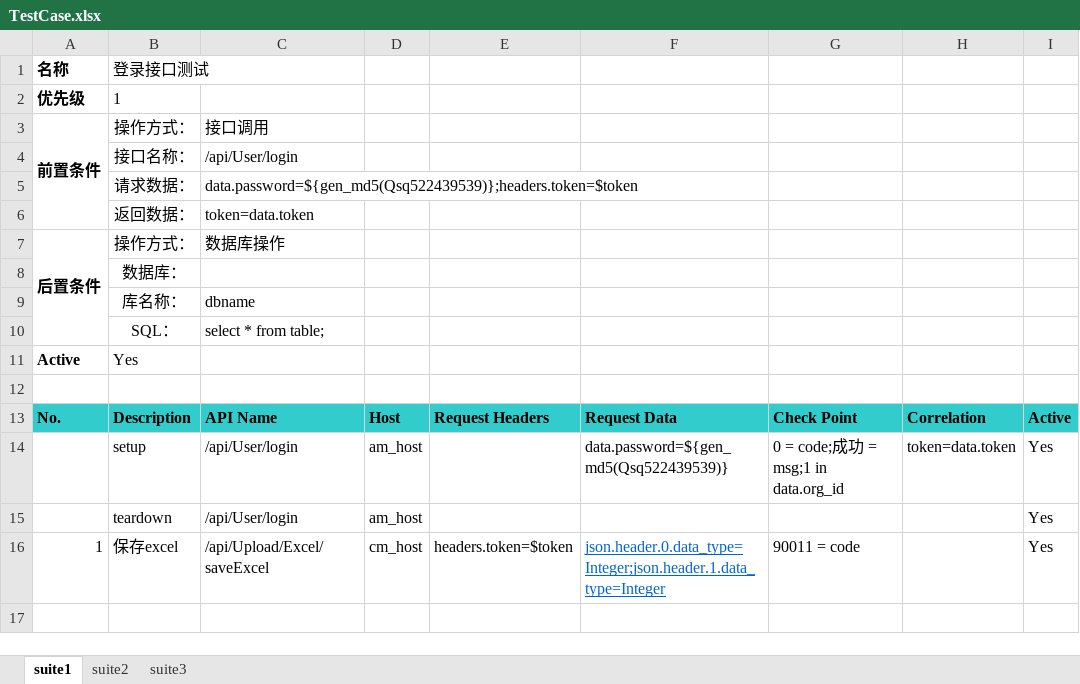
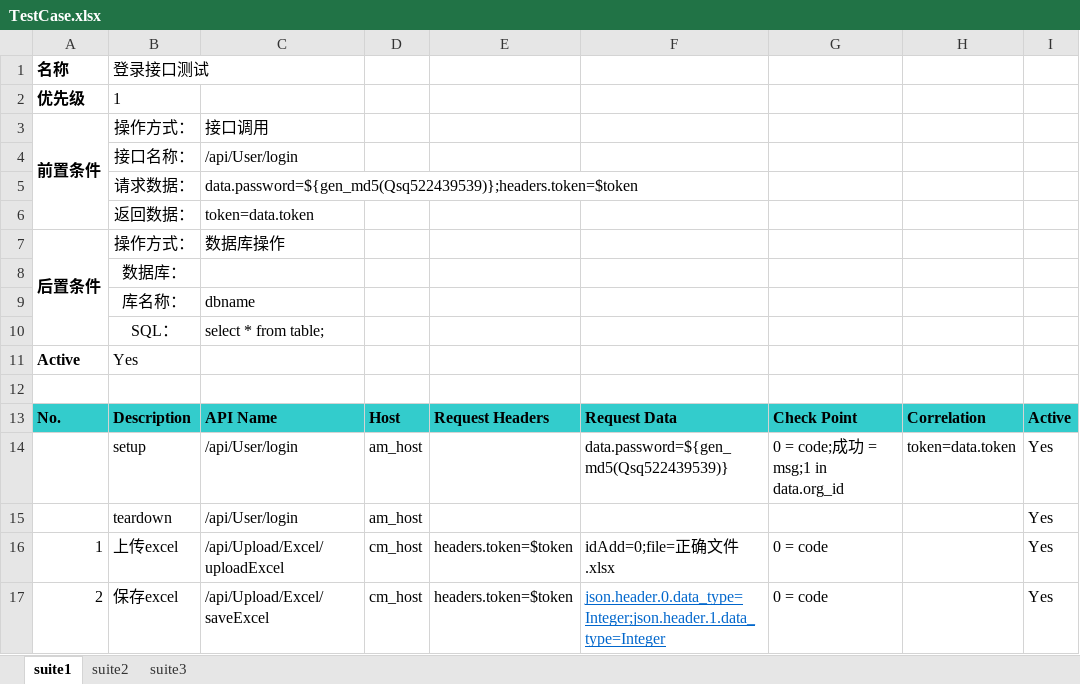
Before and after one commit to Hanlen520/InterfaceTestingFromework, an Excel workbook: testCases/TestCase.xlsx, sheet suite1, drawn as a sheet; values as stored, in another font and other column widths than the file's, no borders; the diff names each change by its address in the sheet, - before the commit and + after, or states it on an @@ line.

```diff
--- a/testCases/TestCase.xlsx (sheet suite1)
+++ b/testCases/TestCase.xlsx (sheet suite1)
-B16: 保存excel
+B16: 上传excel
-C16: /api/Upload/Excel/saveExcel
+C16: /api/Upload/Excel/uploadExcel
-F16: json.header.0.data_type=Integer;json.header.1.data_type=Integer
+F16: idAdd=0;file=正确文件.xlsx
@@ F16 underline: on → off, text colour: #0066CC → black @@
-G16: 90011 = code
+G16: 0 = code
+row 17: 2 | 保存excel | /api/Upload/Excel/saveExcel | cm_host | headers.token=$token | json.header.0.data_type=Integer;json.header.1.data_type=Integer | 0 = code |  | Yes
```
Also changed, not shown: sheet suite2, sheet suite3, testCases/TestCase1.xlsx, testCases/ddd/TestCase2.xlsx, 2 other files.
